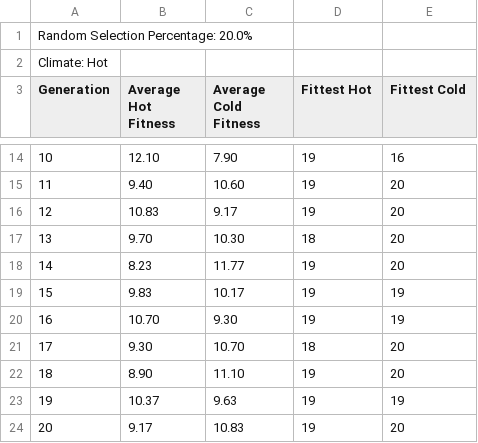
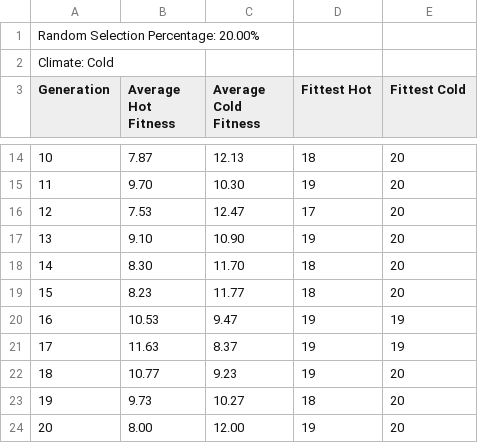
Before and after one commit to Clean-Coder-AI/genetic-algortihm-python, a CSV file: evolution.csv, drawn as a sheet; only a part is shown, gaps mark what is left out; the diff covers the shown part only.

```diff
--- a/evolution.csv
+++ b/evolution.csv
@@ -1,2 +1,2 @@
-Random Selection Percentage: 20.0%
-Climate: Hot
+Random Selection Percentage: 20.00%
+Climate: Cold
@@ -14,11 +14,11 @@ Generation,Average Hot Fitness ,Average Cold Fitness,Fittest Hot,Fittest Cold
-10,12.10,7.90,19,16
-11,9.40,10.60,19,20
-12,10.83,9.17,19,20
-13,9.70,10.30,18,20
-14,8.23,11.77,19,20
-15,9.83,10.17,19,19
-16,10.70,9.30,19,19
-17,9.30,10.70,18,20
-18,8.90,11.10,19,20
-19,10.37,9.63,19,19
-20,9.17,10.83,19,20
+10,7.87,12.13,18,20
+11,9.70,10.30,19,20
+12,7.53,12.47,17,20
+13,9.10,10.90,19,20
+14,8.30,11.70,18,20
+15,8.23,11.77,18,20
+16,10.53,9.47,19,19
+17,11.63,8.37,19,19
+18,10.77,9.23,19,20
+19,9.73,10.27,18,20
+20,8.00,12.00,19,20
```
Also changed, not shown: 57 edited cells elsewhere in this file, 1 other file.
